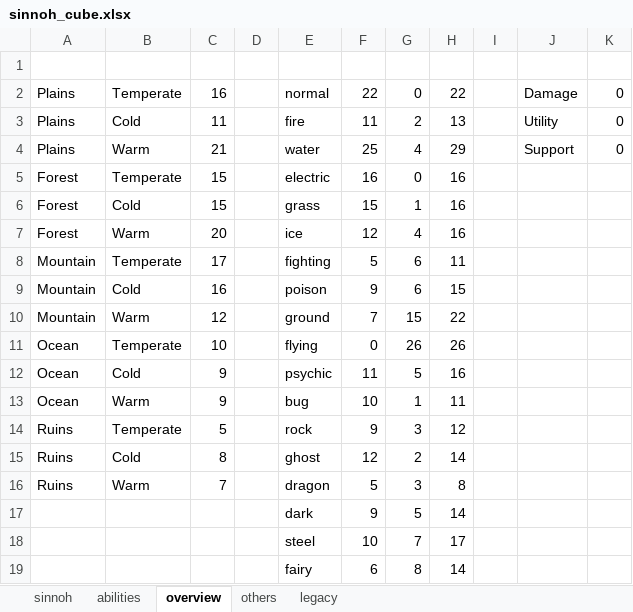
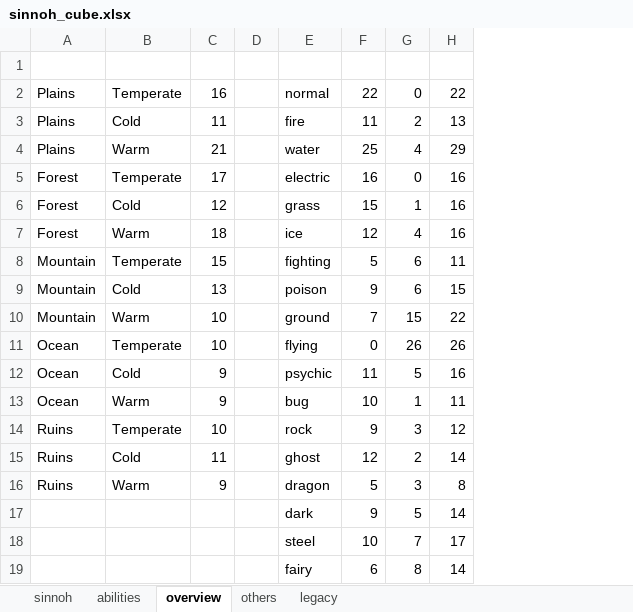
Before and after one commit to Levatius/pokemon-legends, an Excel workbook: sinnoh_cube.xlsx, sheet overview, drawn as a sheet; values as stored, in another font and other column widths than the file's, no borders; conditional formats not drawn; the diff names each change by its address in the sheet, - before the commit and + after, or states it on an @@ line.

```diff
--- a/sinnoh_cube.xlsx (sheet overview)
+++ b/sinnoh_cube.xlsx (sheet overview)
-column I, empty
-column J, rows 2-4: Damage | Utility | Support
-column K, rows 2-4: all 0
-C5: 15
+C5: 17
-C6: 15
+C6: 12
-C7: 20
+C7: 18
-C8: 17
+C8: 15
-C9: 16
+C9: 13
-C10: 12
+C10: 10
-C14: 5
+C14: 10
-C15: 8
+C15: 11
-C16: 7
+C16: 9
```
Also changed, not shown: sheet abilities, sheet sinnoh, sheet legacy, formulas that keep their value, 33 other files.
